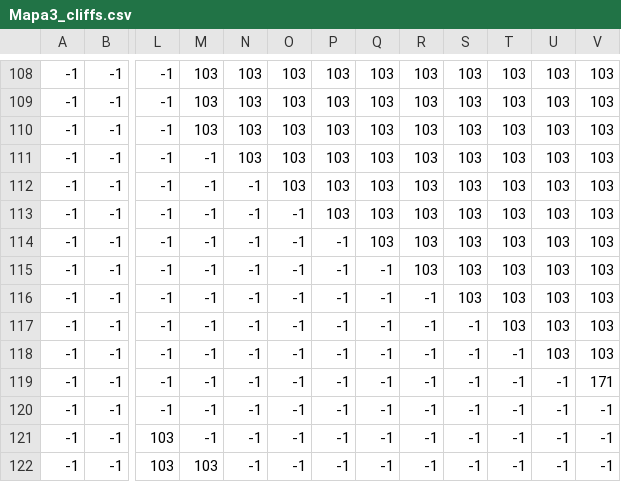
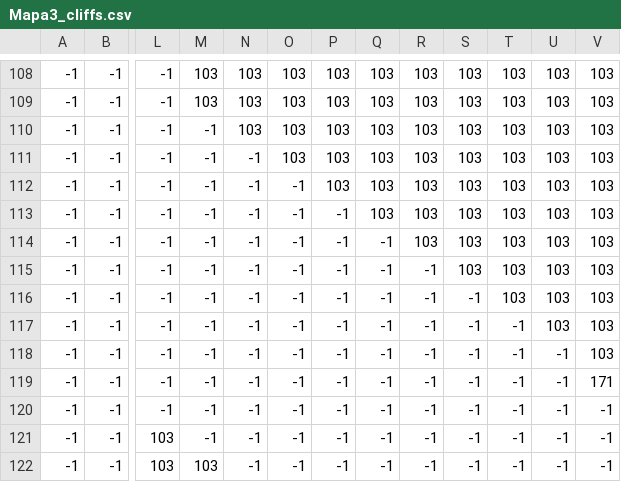
Before and after one commit to apruebameprofe/Jesus-take-the-wheel-, a CSV file: FASE 4 WEBSOCKETS/websockets/target/classes/static/assets/Pista 3/Mapa3_cliffs.csv, drawn as a sheet; only a part is shown, gaps mark what is left out; the diff names each change by its address in the sheet, - before the commit and + after, or states it on an @@ line.

Commit message:
Revert "Update Mapa3_cliffs.csv"
This reverts commit 39492f50d6f278fc7d64735f44565b25a0e3d340.

```diff
--- a/FASE 4 WEBSOCKETS/websockets/target/classes/static/assets/Pista 3/Mapa3_cliffs.csv
+++ b/FASE 4 WEBSOCKETS/websockets/target/classes/static/assets/Pista 3/Mapa3_cliffs.csv
-M110: 103
+M110: -1
-N111: 103
+N111: -1
-O112: 103
+O112: -1
-P113: 103
+P113: -1
-Q114: 103
+Q114: -1
-R115: 103
+R115: -1
-S116: 103
+S116: -1
-T117: 103
+T117: -1
-U118: 103
+U118: -1
```
